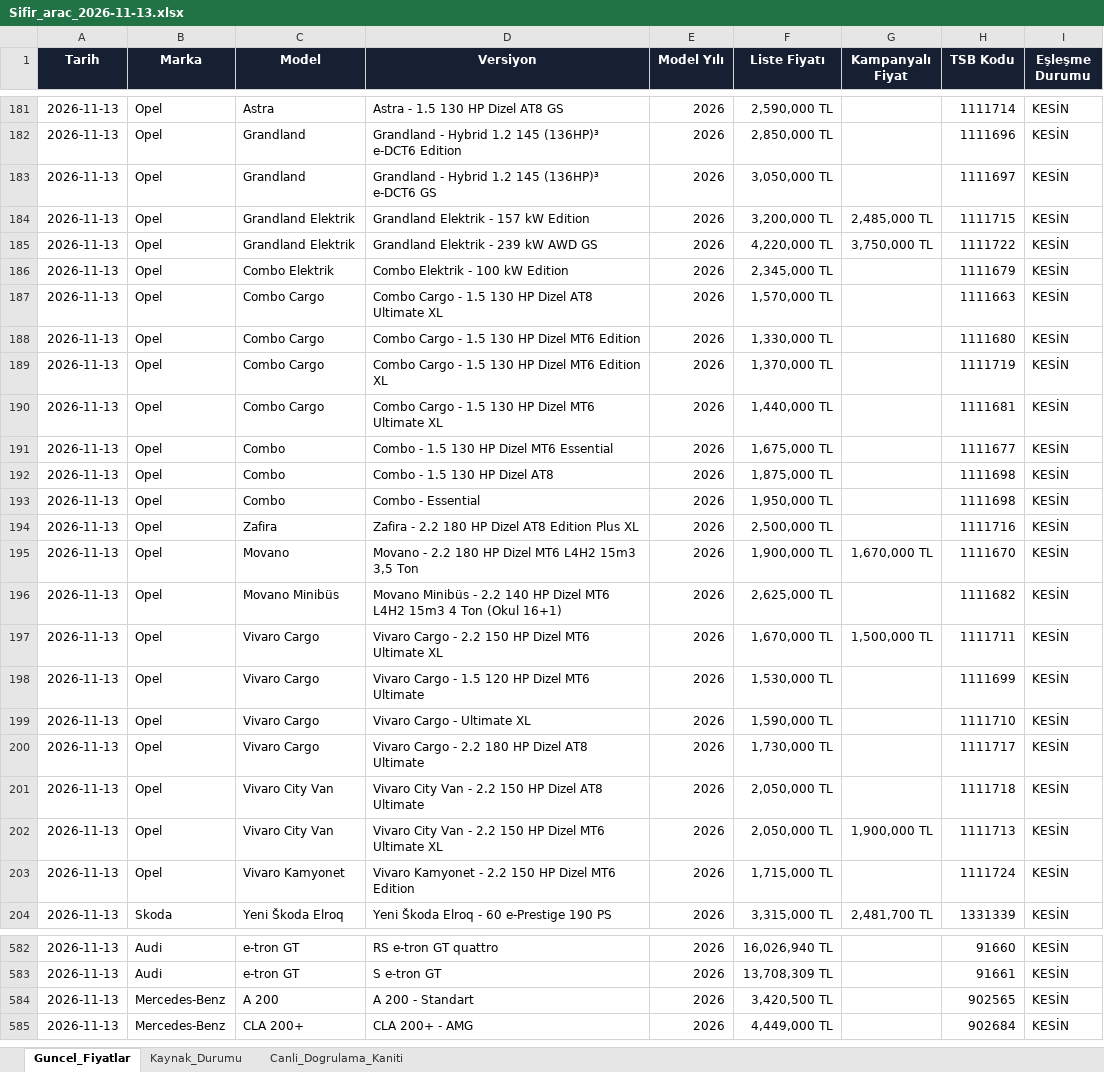
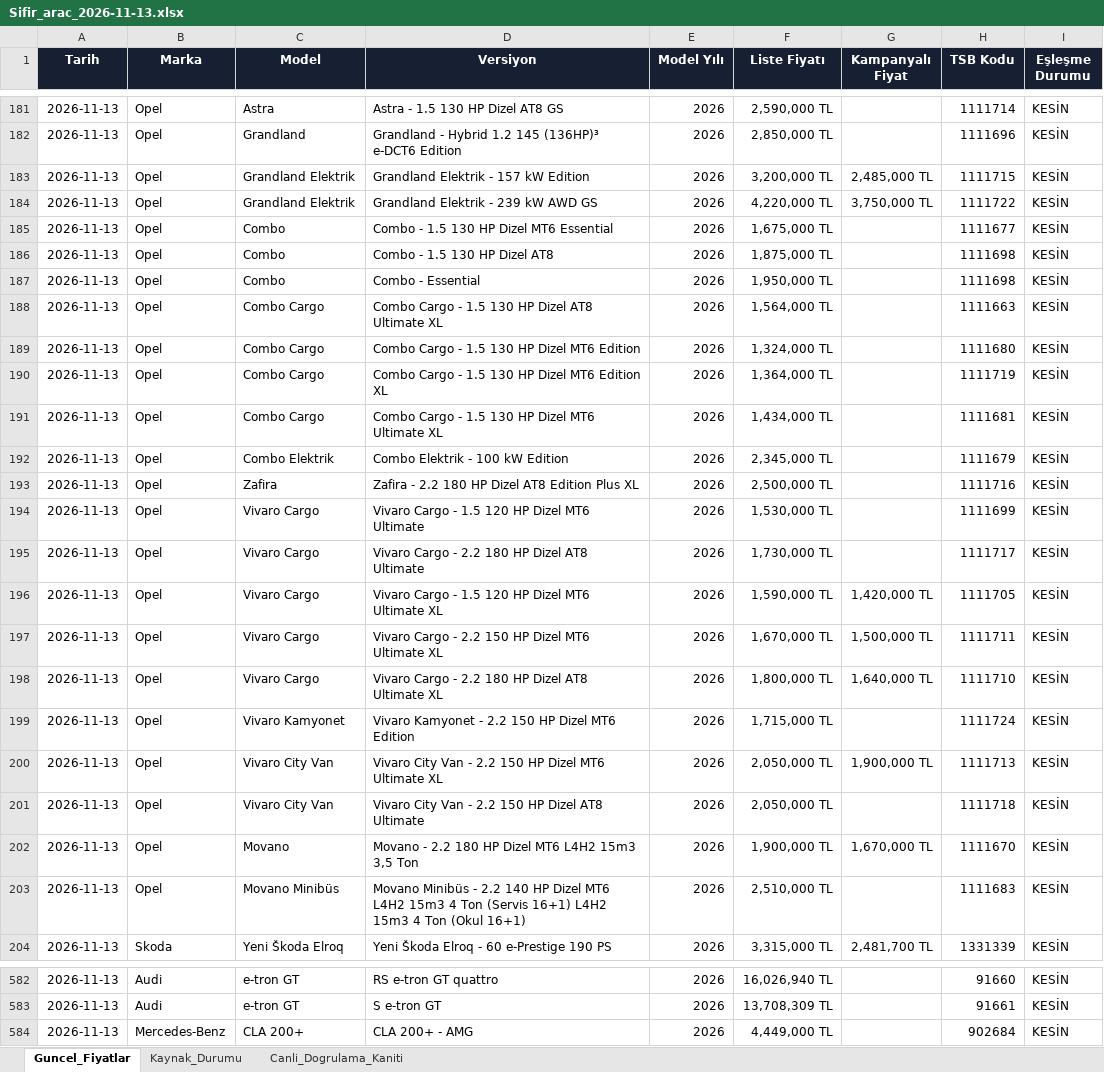
Before and after one commit to kaskettayfun/arac-fiyat-takip-main, an Excel workbook: data/Sifir_arac_2026-11-13.xlsx, sheet Guncel_Fiyatlar, drawn as a sheet; only a part is shown, gaps mark what is left out; values as stored, in another font and other column widths than the file's, no borders; removed rows and columns are numbered as before the commit, all else as after; the diff covers the shown part only; the diff names each change by its address in the sheet, - before the commit and + after, or states it on an @@ line.

```diff
--- a/data/Sifir_arac_2026-11-13.xlsx (sheet Guncel_Fiyatlar)
+++ b/data/Sifir_arac_2026-11-13.xlsx (sheet Guncel_Fiyatlar)
-row 183: 2026-11-13 | Opel | Grandland | Grandland - Hybrid 1.2 145 (136HP)³ e-DCT6 GS | 2026 | 3,050,000 TL |  | 1111697 | KESİN
-row 187: 2026-11-13 | Opel | Combo Cargo | Combo Cargo - 1.5 130 HP Dizel AT8 Ultimate XL | 2026 | 1,570,000 TL |  | 1111663 | KESİN
-row 188: 2026-11-13 | Opel | Combo Cargo | Combo Cargo - 1.5 130 HP Dizel MT6 Edition | 2026 | 1,330,000 TL |  | 1111680 | KESİN
-row 189: 2026-11-13 | Opel | Combo Cargo | Combo Cargo - 1.5 130 HP Dizel MT6 Edition XL | 2026 | 1,370,000 TL |  | 1111719 | KESİN
-row 190: 2026-11-13 | Opel | Combo Cargo | Combo Cargo - 1.5 130 HP Dizel MT6 Ultimate XL | 2026 | 1,440,000 TL |  | 1111681 | KESİN
+row 188: 2026-11-13 | Opel | Combo Cargo | Combo Cargo - 1.5 130 HP Dizel AT8 Ultimate XL | 2026 | 1,564,000 TL |  | 1111663 | KESİN
+row 189: 2026-11-13 | Opel | Combo Cargo | Combo Cargo - 1.5 130 HP Dizel MT6 Edition | 2026 | 1,324,000 TL |  | 1111680 | KESİN
+row 190: 2026-11-13 | Opel | Combo Cargo | Combo Cargo - 1.5 130 HP Dizel MT6 Edition XL | 2026 | 1,364,000 TL |  | 1111719 | KESİN
+row 191: 2026-11-13 | Opel | Combo Cargo | Combo Cargo - 1.5 130 HP Dizel MT6 Ultimate XL | 2026 | 1,434,000 TL |  | 1111681 | KESİN
@@ row 186 moved to row 192: 2026-11-13 @@
@@ row 198 moved to row 194: 2026-11-13 @@
@@ row 200 moved to row 195: 2026-11-13 @@
+row 196: 2026-11-13 | Opel | Vivaro Cargo | Vivaro Cargo - 1.5 120 HP Dizel MT6 Ultimate XL | 2026 | 1,590,000 TL | 1,420,000 TL | 1111705 | KESİN
+row 198: 2026-11-13 | Opel | Vivaro Cargo | Vivaro Cargo - 2.2 180 HP Dizel AT8 Ultimate XL | 2026 | 1,800,000 TL | 1,640,000 TL | 1111710 | KESİN
@@ row 203 moved to row 199: 2026-11-13 @@
@@ row 202 moved to row 200: 2026-11-13 @@
-D203 (Versiyon): …4 Ton (Okul 16+1)
+D203 (Versiyon): …4 Ton (Servis 16+1) L4H2 15m3 4 Ton (Okul 16+1)
-F203 (Liste Fiyatı): 2,625,000 TL
+F203 (Liste Fiyatı): 2,510,000 TL
-H203 (TSB Kodu): 1111682
+H203 (TSB Kodu): 1111683
-row 199: 2026-11-13 | Opel | Vivaro Cargo | Vivaro Cargo - Ultimate XL | 2026 | 1,590,000 TL |  | 1111710 | KESİN
-row 584: 2026-11-13 | Mercedes-Benz | A 200 | A 200 - Standart | 2026 | 3,420,500 TL |  | 902565 | KESİN
```
Also changed, not shown: 2 edited cells elsewhere in this sheet, sheet Canli_Dogrulama_Kaniti, sheet Kaynak_Durumu, 2 other files.
